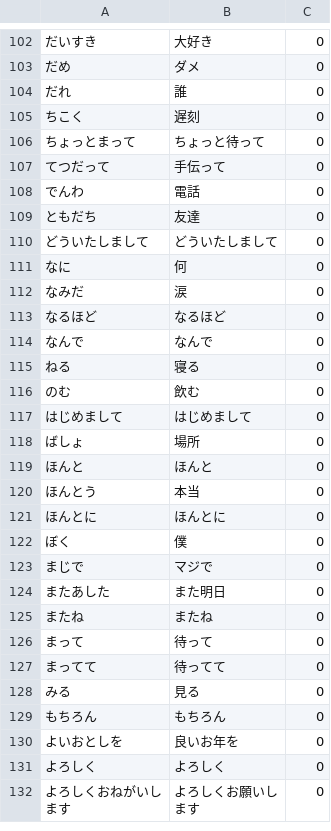
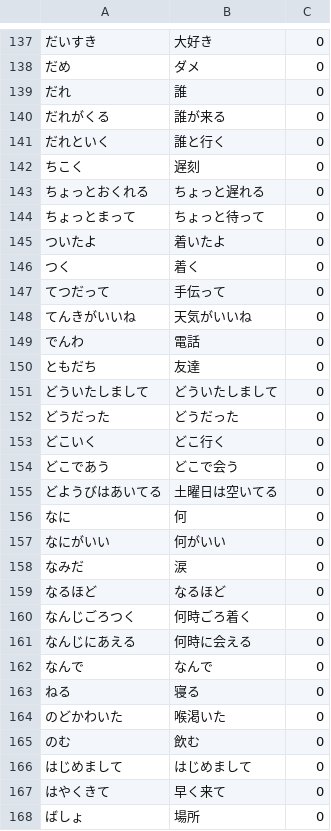
Before and after one commit to TaiKeid/steam-frame-full-keyboard, a TSV file: japanese/preferred.tsv, drawn as a sheet; only a part is shown, gaps mark what is left out; the shorter side is filled out with more unchanged rows; the diff covers the shown part only.

Commit message:
Complete partial Japanese readings and convert more chat phrases
- A reading that converts as one segment offers its first five
  candidates before the completions, which still lead when clearly
  commoner: あめ offers 雨 and 飴 before 編める, while おめでと completes.
- A word and a particle count as the word, with a cost penalty, so
  きょうは stays 今日は while ありが completes to ありがとう. A word of two
  kana leads its completions (はな: 花), and so does a conversion
  committed before. An adjective's stem completes to it first (おもしろ:
  面白い).
- The chat phrase list completes readings too, ranked as common words:
  いただき offers いただきます, ひさし 久しぶり.
- 変換 makes a listed phrase one segment. Shortening it now cuts kana off
  the phrase's end into a segment of their own (今日はいい天気だ | ね), and
  → joins them again, instead of resizing Anthy's own split.
- The list adds everyday sentences Anthy converts wrongly, such as
  今日はいい天気だね, 明日会える, 一緒に行こう, 遅れてすみません and
  気をつけて帰ってね.

```diff
--- a/japanese/preferred.tsv
+++ b/japanese/preferred.tsv
@@ -104,5 +139,11 @@
 だれ	誰	0
+だれがくる	誰が来る	0
+だれといく	誰と行く	0
 ちこく	遅刻	0
+ちょっとおくれる	ちょっと遅れる	0
 ちょっとまって	ちょっと待って	0
+ついたよ	着いたよ	0
+つく	着く	0
 てつだって	手伝って	0
+てんきがいいね	天気がいいね	0
 でんわ	電話	0
@@ -110,9 +151,18 @@
 どういたしまして	どういたしまして	0
+どうだった	どうだった	0
+どこいく	どこ行く	0
+どこであう	どこで会う	0
+どようびはあいてる	土曜日は空いてる	0
 なに	何	0
+なにがいい	何がいい	0
 なみだ	涙	0
 なるほど	なるほど	0
+なんじごろつく	何時ごろ着く	0
+なんじにあえる	何時に会える	0
 なんで	なんで	0
 ねる	寝る	0
+のどかわいた	喉渇いた	0
 のむ	飲む	0
 はじめまして	はじめまして	0
+はやくきて	早く来て	0
 ばしょ	場所	0
```
Also changed, not shown: 44 added rows elsewhere in this file, 7 other files.
